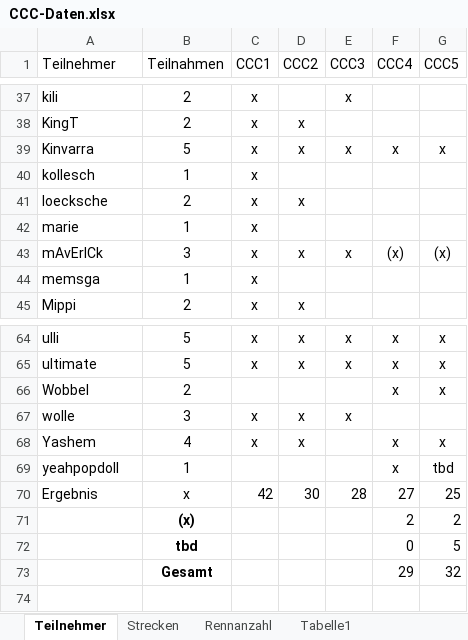
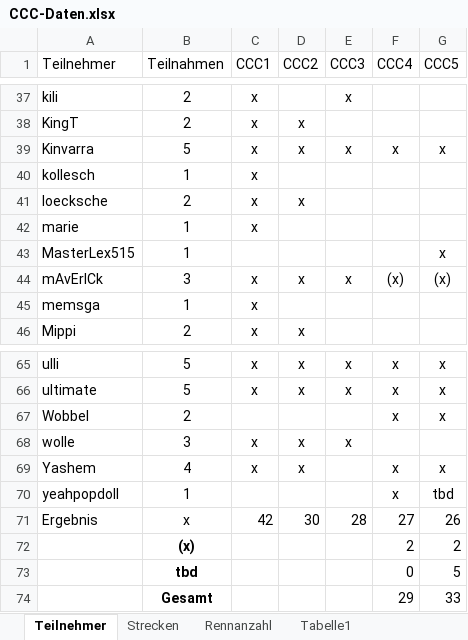
Before and after one commit to ultimate/KaroToolsCollection, an Excel workbook: CraZZZy Crash Challenge/CCC-Daten.xlsx, sheet Teilnehmer, drawn as a sheet; only a part is shown, gaps mark what is left out; values as stored, in another font and other column widths than the file's, no borders; table styles not drawn; addresses are those after the commit; the diff names each change by its address in the sheet, - before the commit and + after, or states it on an @@ line.

Commit message:
update

```diff
--- a/CraZZZy Crash Challenge/CCC-Daten.xlsx (sheet Teilnehmer)
+++ b/CraZZZy Crash Challenge/CCC-Daten.xlsx (sheet Teilnehmer)
+row 43: MasterLex515 | 1 |  |  |  |  | x
-G71 (CCC5): 25
+G71 (CCC5): 26
-G74 (CCC5): 32
+G74 (CCC5): 33
```
Also changed, not shown: formulas that keep their value.
